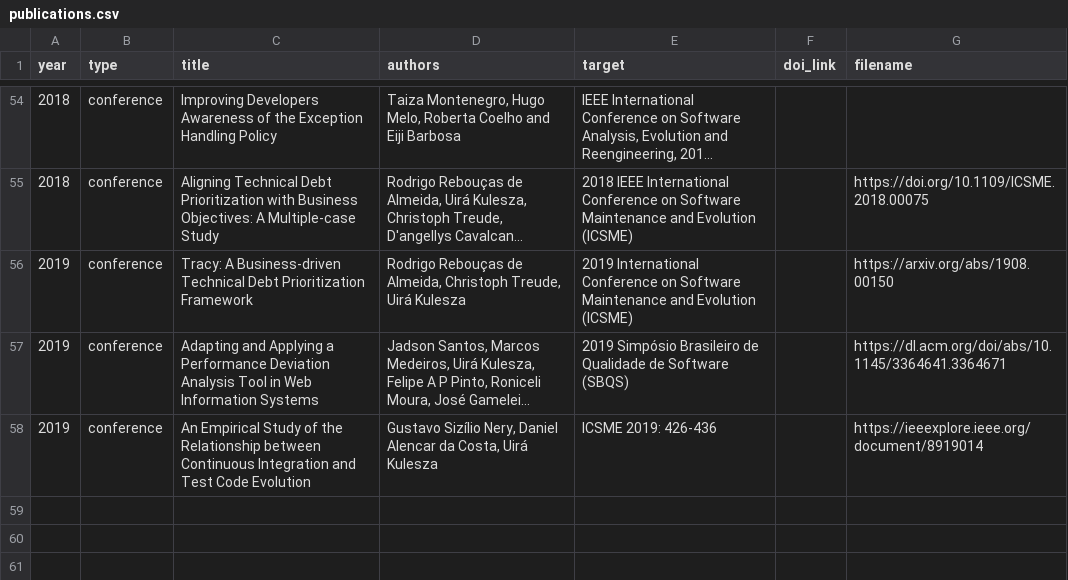
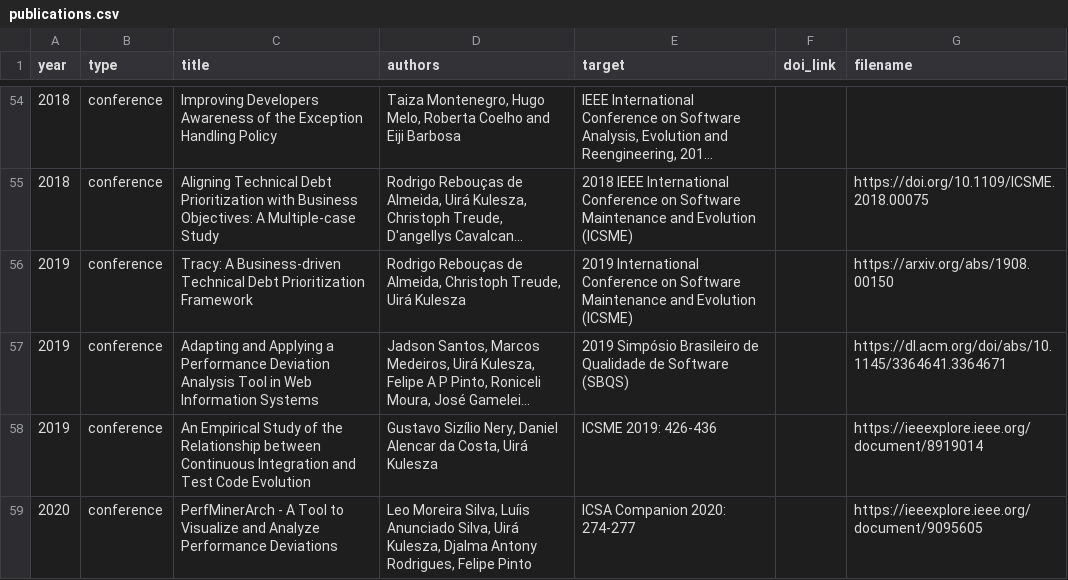
Before and after one commit to caseufrn/caseufrn.github.io, a CSV file: _data/publications.csv, drawn as a sheet; only a part is shown, gaps mark what is left out; long unchanged cells end in …; the diff names each change by its address in the sheet, - before the commit and + after, or states it on an @@ line.

Commit message:
update publications
Signed-off-by: Jadson <jadsonjs@gmail.com>

```diff
--- a/_data/publications.csv
+++ b/_data/publications.csv
+row 59: 2020 | conference | PerfMinerArch - A Tool to Visualize and Analyze Performance Deviations | Leo Moreira Silva, Luíis Anunciado Silva, Uirá Kulesza, Djalma Antony Rodrigues, Felipe Pinto | ICSA Companion 2020: 274-277 |  | https://ieeexplore.ieee.org/document/9095605
```
